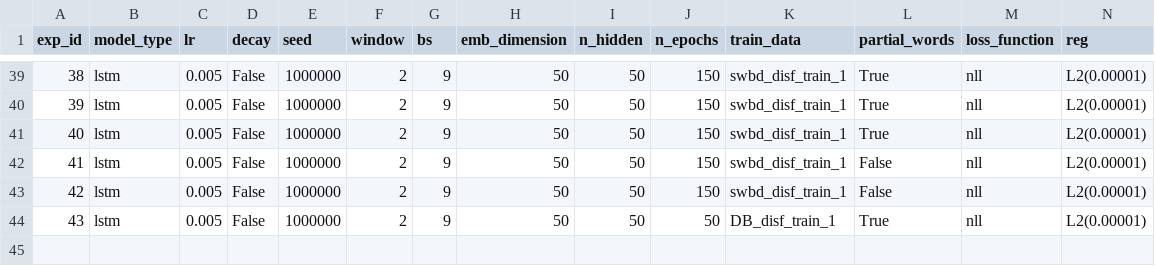
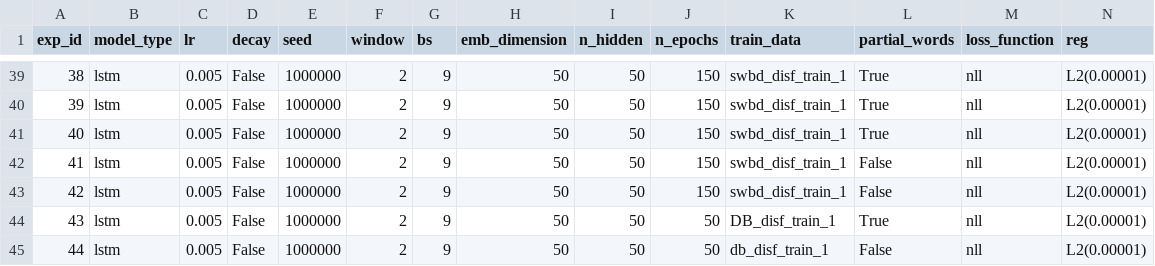
Before and after one commit to treena908/deep_disfluency, a CSV file: deep_disfluency/experiments/experiment_configs.csv, drawn as a sheet; only a part is shown, gaps mark what is left out; rows hold the shown columns only; the diff names each change by its address in the sheet, - before the commit and + after, or states it on an @@ line.

```diff
--- a/deep_disfluency/experiments/experiment_configs.csv
+++ b/deep_disfluency/experiments/experiment_configs.csv
+row 45: 44 | lstm | 0.005 | False | 1000000 | 2 | 9 | 50 | 50 | 50 | db_disf_train_1 | False | nll | L2(0.00001)
```
Also changed, not shown: 4 other files.
